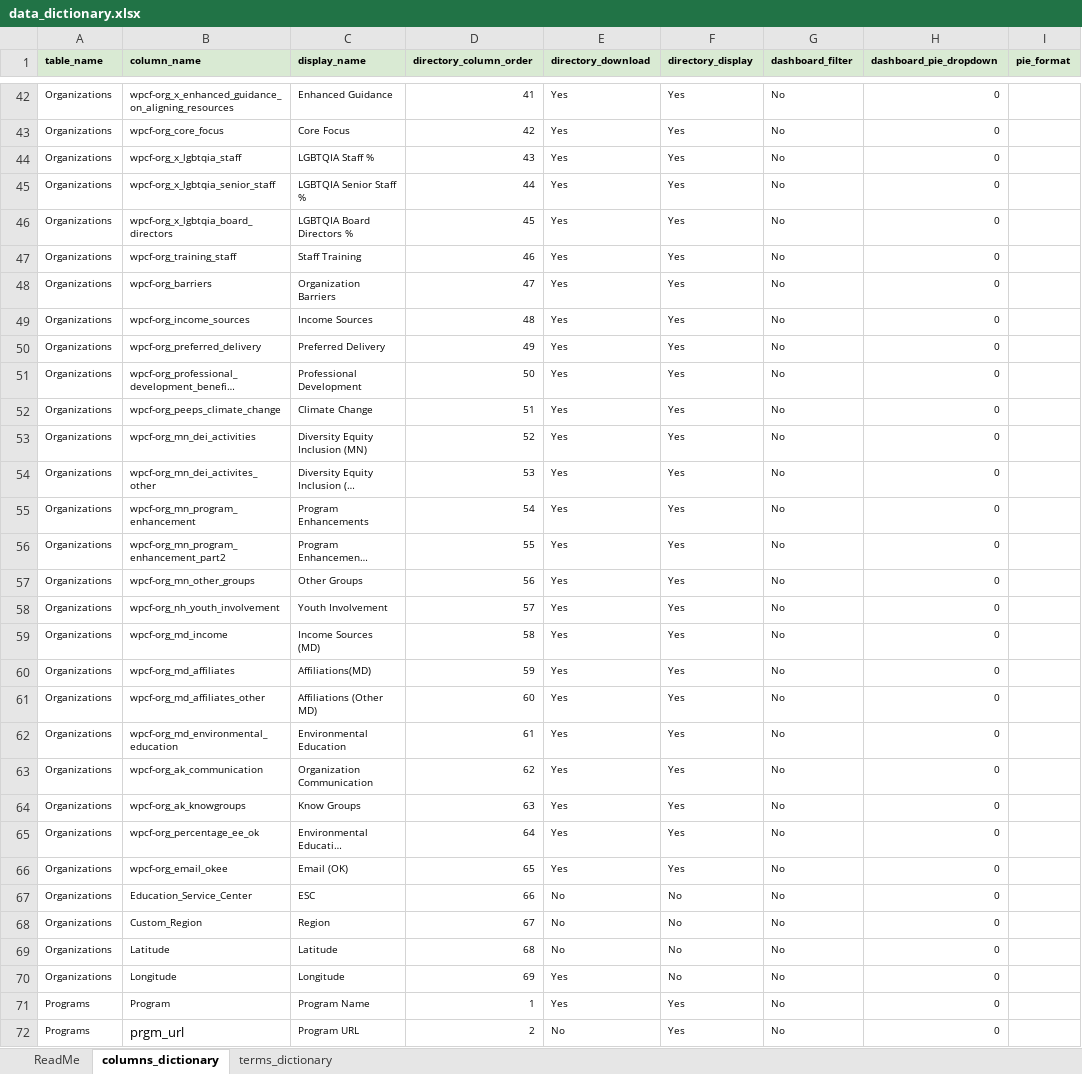
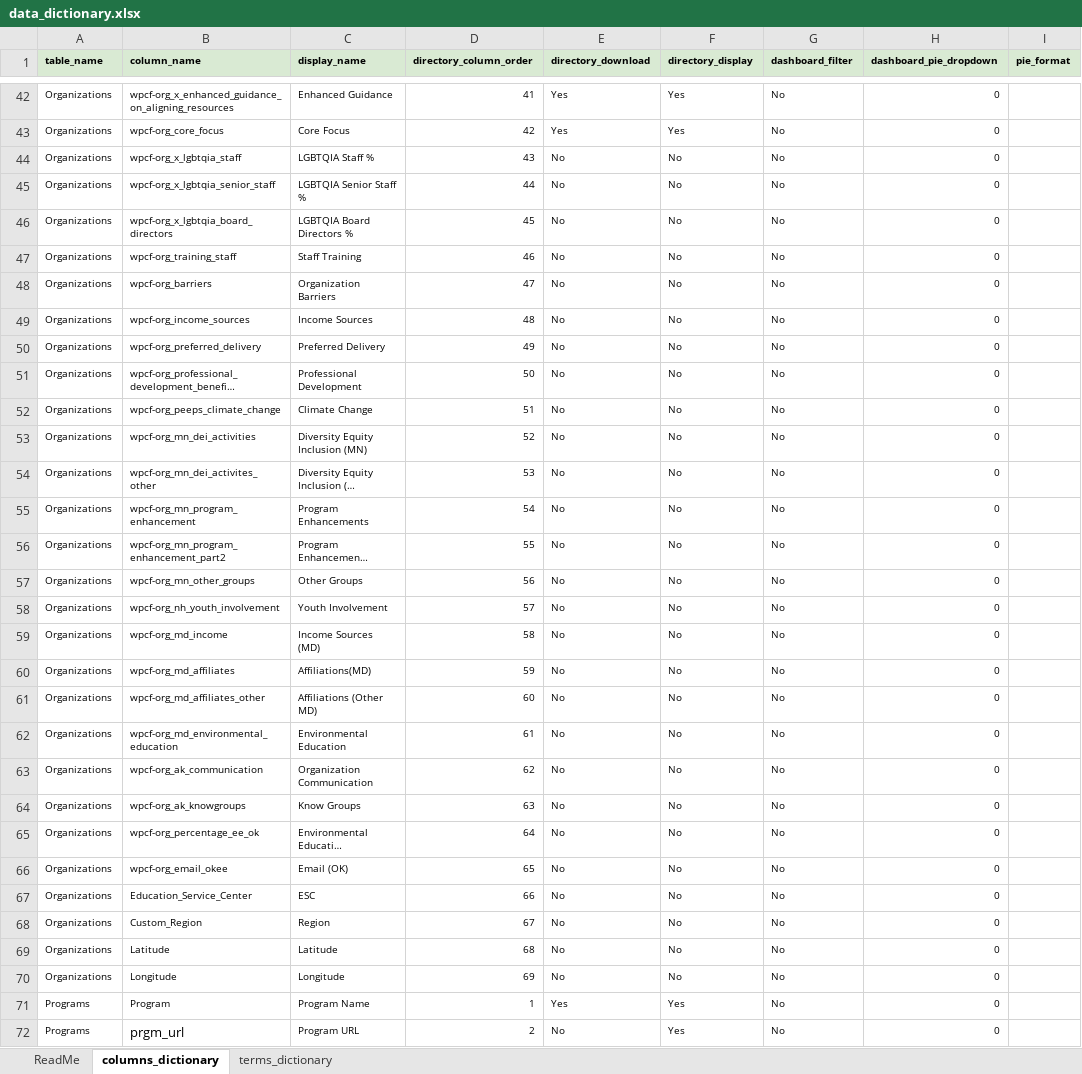
Before and after one commit to GenThrive/Oregon, an Excel workbook: data/data_dictionary.xlsx, sheet columns_dictionary, drawn as a sheet; only a part is shown, gaps mark what is left out; long unchanged cells end in …; values as stored, in another font and other column widths than the file's, no borders; the diff covers the shown part only; the diff names each change by its address in the sheet, - before the commit and + after, or states it on an @@ line.

```diff
--- a/data/data_dictionary.xlsx (sheet columns_dictionary)
+++ b/data/data_dictionary.xlsx (sheet columns_dictionary)
-E44:E66 (directory_download): Yes
+E44:E66 (directory_download): No
-F44:F66 (directory_display): Yes
+F44:F66 (directory_display): No
-E70 (directory_download): Yes
+E70 (directory_download): No
```
Also changed, not shown: 39 edited cells elsewhere in this sheet, sheet terms_dictionary, data/modified_file.xlsx, 2 other files.
